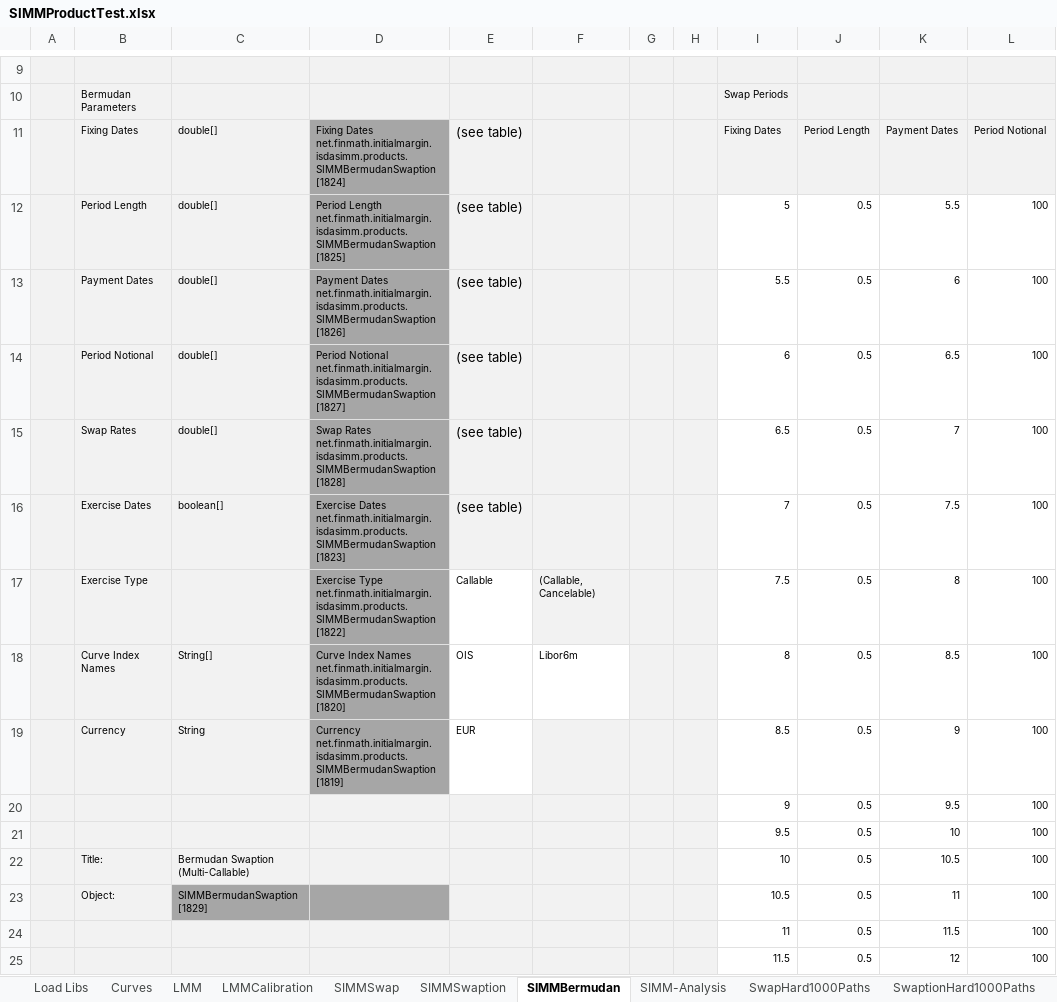
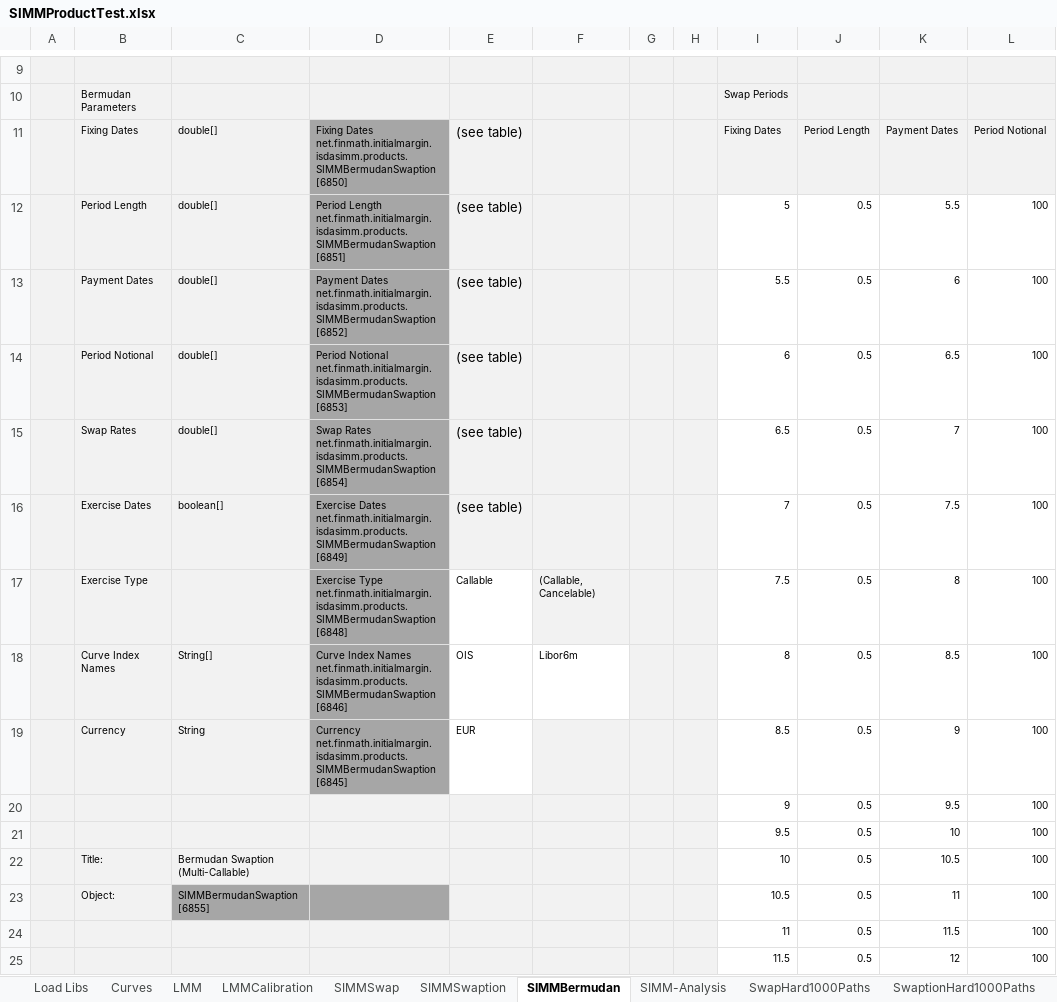
Before and after one commit to finmath/finmath-forward-initial-margin, an Excel workbook: spreadsheets/SIMMProductTest.xlsx, sheet SIMMBermudan, drawn as a sheet; only a part is shown, gaps mark what is left out; values as stored, in another font and other column widths than the file's, no borders; ↵ is a line break in a cell; the diff names each change by its address in the sheet, - before the commit and + after, or states it on an @@ line.

```diff
--- a/spreadsheets/SIMMProductTest.xlsx (sheet SIMMBermudan)
+++ b/spreadsheets/SIMMProductTest.xlsx (sheet SIMMBermudan)
-D11: …Dates net.finmath.initialmargin.isdasimm.products.SIMMBermudanSwaption ↵ [1824]
+D11: …Dates net.finmath.initialmargin.isdasimm.products.SIMMBermudanSwaption ↵ [6850]
-D12: …Length net.finmath.initialmargin.isdasimm.products.SIMMBermudanSwaption ↵ [1825]
+D12: …Length net.finmath.initialmargin.isdasimm.products.SIMMBermudanSwaption ↵ [6851]
-D13: …Dates net.finmath.initialmargin.isdasimm.products.SIMMBermudanSwaption ↵ [1826]
+D13: …Dates net.finmath.initialmargin.isdasimm.products.SIMMBermudanSwaption ↵ [6852]
-D14: …Notional net.finmath.initialmargin.isdasimm.products.SIMMBermudanSwaption ↵ [1827]
+D14: …Notional net.finmath.initialmargin.isdasimm.products.SIMMBermudanSwaption ↵ [6853]
-D15: …Rates net.finmath.initialmargin.isdasimm.products.SIMMBermudanSwaption ↵ [1828]
+D15: …Rates net.finmath.initialmargin.isdasimm.products.SIMMBermudanSwaption ↵ [6854]
-D16: …Dates net.finmath.initialmargin.isdasimm.products.SIMMBermudanSwaption ↵ [1823]
+D16: …Dates net.finmath.initialmargin.isdasimm.products.SIMMBermudanSwaption ↵ [6849]
-D17: …Type net.finmath.initialmargin.isdasimm.products.SIMMBermudanSwaption ↵ [1822]
+D17: …Type net.finmath.initialmargin.isdasimm.products.SIMMBermudanSwaption ↵ [6848]
-D18: …Names net.finmath.initialmargin.isdasimm.products.SIMMBermudanSwaption ↵ [1820]
+D18: …Names net.finmath.initialmargin.isdasimm.products.SIMMBermudanSwaption ↵ [6846]
-D19: Currency net.finmath.initialmargin.isdasimm.products.SIMMBermudanSwaption ↵ [1819]
+D19: Currency net.finmath.initialmargin.isdasimm.products.SIMMBermudanSwaption ↵ [6845]
-C23: SIMMBermudanSwaption ↵ [1829]
+C23: SIMMBermudanSwaption ↵ [6855]
```
Also changed, not shown: sheet ApproximationPlots, sheet LMMCalibration, sheet LMM, sheet SIMM-Analysis, sheet SIMMSwaption, sheet SIMMSwap, 2 more sheets, other sheet tabs, charts or pictures, 1 other file.
